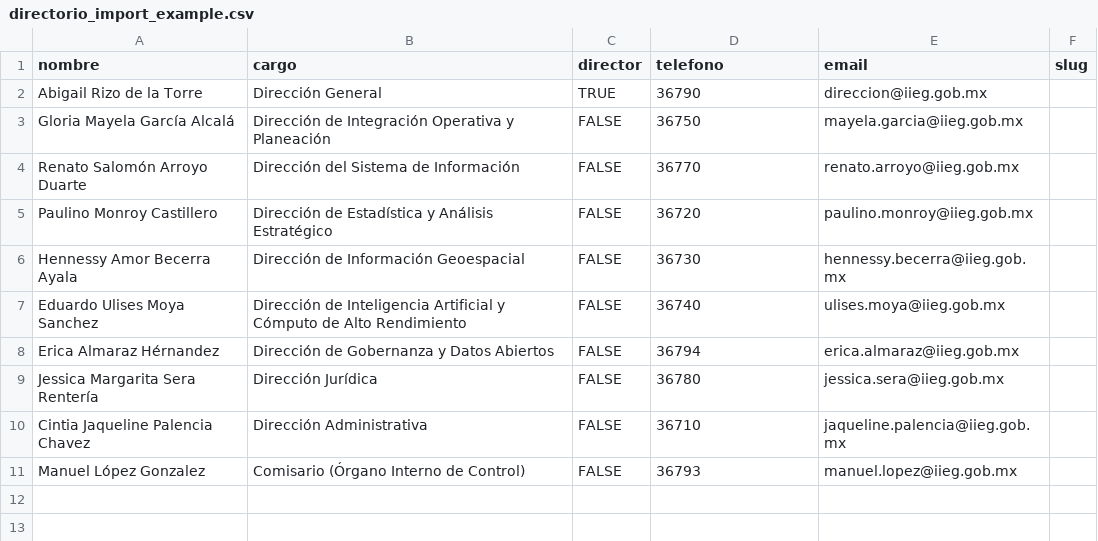
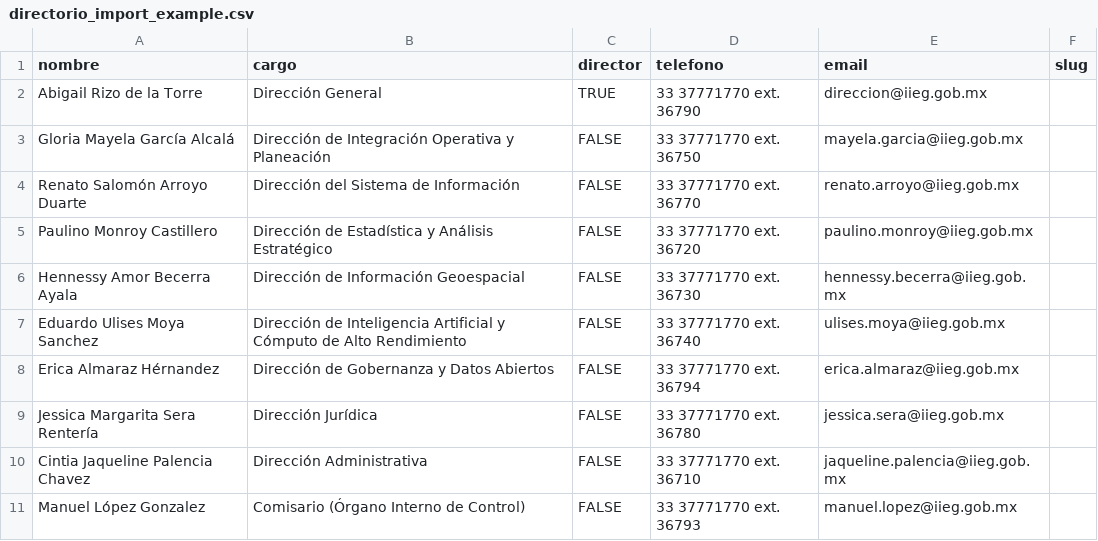
Before and after one commit to iieg-oficial/sitio2026, a CSV file: api/scripts/examples/directorio_import_example.csv, drawn as a sheet.

Commit message:
fix: telefono completo para organigrama

```diff
--- a/api/scripts/examples/directorio_import_example.csv
+++ b/api/scripts/examples/directorio_import_example.csv
@@ -1,11 +1,11 @@
 nombre,cargo,director,telefono,email,slug
-Abigail Rizo de la Torre ,Dirección General,TRUE,36790,direccion@iieg.gob.mx,
-Gloria Mayela García Alcalá,Dirección de Integración Operativa y Planeación,FALSE,36750,mayela.garcia@iieg.gob.mx,
-Renato Salomón Arroyo Duarte ,Dirección del Sistema de Información,FALSE,36770,renato.arroyo@iieg.gob.mx,
-Paulino Monroy Castillero,Dirección de Estadística y Análisis Estratégico,FALSE,36720,paulino.monroy@iieg.gob.mx,
-Hennessy Amor Becerra Ayala,Dirección de Información Geoespacial,FALSE,36730,hennessy.becerra@iieg.gob.mx,
-Eduardo Ulises Moya Sanchez,Dirección de Inteligencia Artificial y Cómputo de Alto Rendimiento,FALSE,36740,ulises.moya@iieg.gob.mx,
-Erica Almaraz Hérnandez,Dirección de Gobernanza y Datos Abiertos,FALSE,36794,erica.almaraz@iieg.gob.mx,
-Jessica Margarita Sera Rentería,Dirección Jurídica,FALSE,36780,jessica.sera@iieg.gob.mx,
-Cintia Jaqueline Palencia Chavez,Dirección Administrativa,FALSE,36710,jaqueline.palencia@iieg.gob.mx,
-Manuel López Gonzalez,Comisario (Órgano Interno de Control),FALSE,36793,manuel.lopez@iieg.gob.mx,
+Abigail Rizo de la Torre ,Dirección General,TRUE,"33 37771770 ext. 36790",direccion@iieg.gob.mx,
+Gloria Mayela García Alcalá,Dirección de Integración Operativa y Planeación,FALSE,"33 37771770 ext. 36750",mayela.garcia@iieg.gob.mx,
+Renato Salomón Arroyo Duarte ,Dirección del Sistema de Información,FALSE,"33 37771770 ext. 36770",renato.arroyo@iieg.gob.mx,
+Paulino Monroy Castillero,Dirección de Estadística y Análisis Estratégico,FALSE,"33 37771770 ext. 36720",paulino.monroy@iieg.gob.mx,
+Hennessy Amor Becerra Ayala,Dirección de Información Geoespacial,FALSE,"33 37771770 ext. 36730",hennessy.becerra@iieg.gob.mx,
+Eduardo Ulises Moya Sanchez,Dirección de Inteligencia Artificial y Cómputo de Alto Rendimiento,FALSE,"33 37771770 ext. 36740",ulises.moya@iieg.gob.mx,
+Erica Almaraz Hérnandez,Dirección de Gobernanza y Datos Abiertos,FALSE,"33 37771770 ext. 36794",erica.almaraz@iieg.gob.mx,
+Jessica Margarita Sera Rentería,Dirección Jurídica,FALSE,"33 37771770 ext. 36780",jessica.sera@iieg.gob.mx,
+Cintia Jaqueline Palencia Chavez,Dirección Administrativa,FALSE,"33 37771770 ext. 36710",jaqueline.palencia@iieg.gob.mx,
+Manuel López Gonzalez,Comisario (Órgano Interno de Control),FALSE,"33 37771770 ext. 36793",manuel.lopez@iieg.gob.mx,
```
